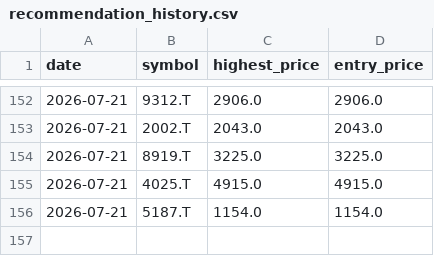
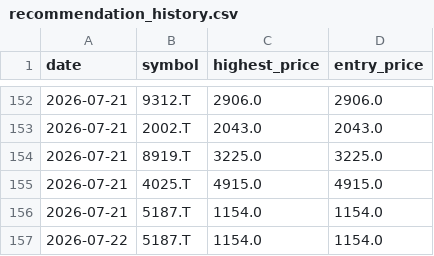
Before and after one commit to Stock-tsuboi/stock-screener, a CSV file: recommendation_history.csv, drawn as a sheet; only a part is shown, gaps mark what is left out; the diff names each change by its address in the sheet, - before the commit and + after, or states it on an @@ line.

```diff
--- a/recommendation_history.csv
+++ b/recommendation_history.csv
+row 157: 2026-07-22 | 5187.T | 1154.0 | 1154.0
```
